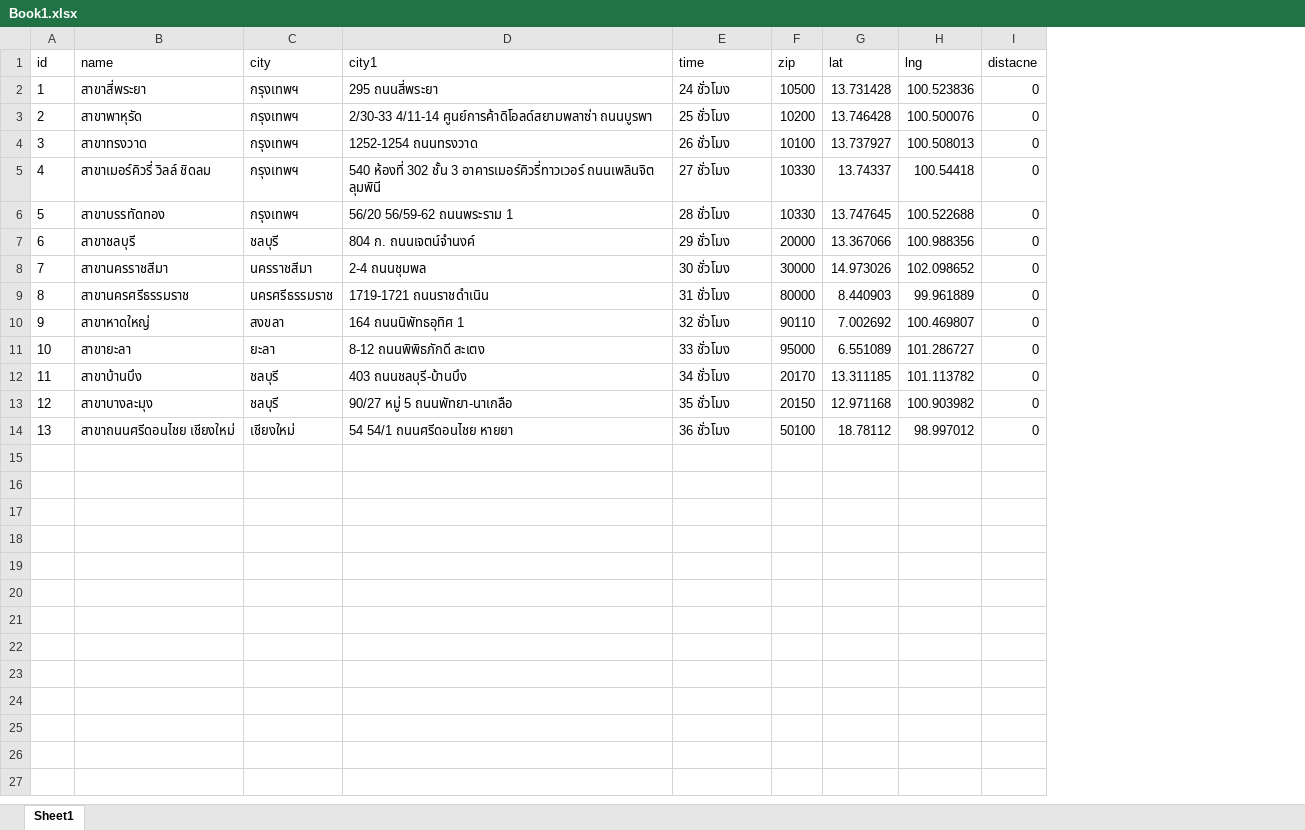
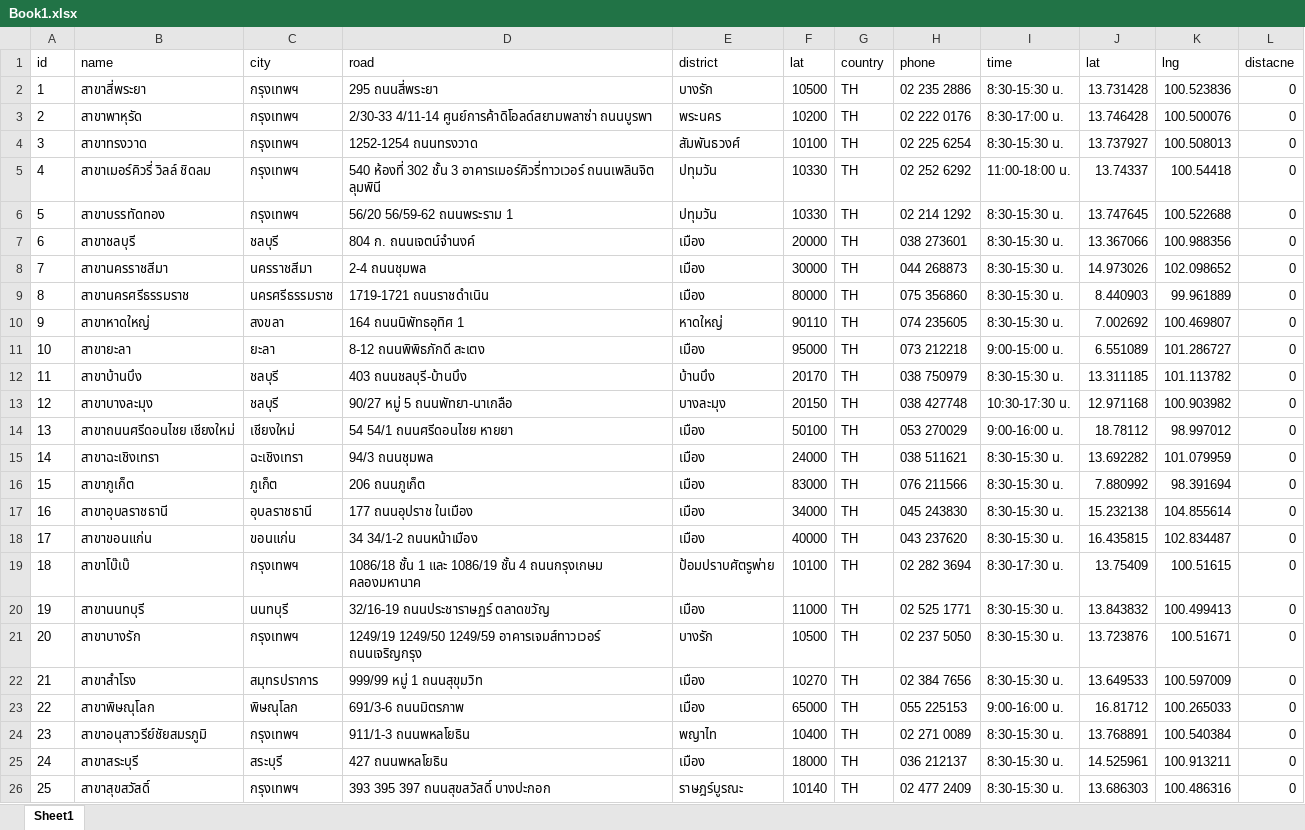
Before and after one commit to t9nsamp/Newexcel, an Excel workbook: Book1.xlsx, sheet Sheet1, drawn as a sheet; only a part is shown; values as stored, in another font and other column widths than the file's, no borders; removed rows and columns are numbered as before the commit, all else as after; the diff covers the shown part only; the diff names each change by its address in the sheet, - before the commit and + after, or states it on an @@ line.

Commit message:
Add files via upload

```diff
--- a/Book1.xlsx (sheet Sheet1)
+++ b/Book1.xlsx (sheet Sheet1)
-column D (city1), rows 2-14: 295 ถนนสี่พระยา | 2/30-33 4/11-14 ศูนย์การค้าดิโอลด์สยามพลาซ่า ถนนบูรพา | 1252-1254 ถนนทรงวาด | 540 ห้องที่ 302 ชั้น 3 อาคารเมอร์คิวรี่ทาวเวอร์ ถนนเพลินจิต ลุมพินี | 56/20 56/59-62 ถนนพระราม 1 | 804 ก. ถนนเจตน์จำนงค์ | 2-4 ถนนชุมพล | 1719-1721 ถนนราชดำเนิน | 164 ถนนนิพัทธอุทิศ 1 | 8-12 ถนนพิพิธภักดี สะเตง | 403 ถนนชลบุรี-บ้านบึง | 90/27 หมู่ 5 ถนนพัทยา-นาเกลือ | 54 54/1 ถนนศรีดอนไชย หายยา
+column D (road), rows 2-14: 295 ถนนสี่พระยา | 2/30-33 4/11-14 ศูนย์การค้าดิโอลด์สยามพลาซ่า ถนนบูรพา | 1252-1254 ถนนทรงวาด | 540 ห้องที่ 302 ชั้น 3 อาคารเมอร์คิวรี่ทาวเวอร์ ถนนเพลินจิต ลุมพินี | 56/20 56/59-62 ถนนพระราม 1 | 804 ก. ถนนเจตน์จำนงค์ | 2-4 ถนนชุมพล | 1719-1721 ถนนราชดำเนิน | 164 ถนนนิพัทธอุทิศ 1 | 8-12 ถนนพิพิธภักดี สะเตง | 403 ถนนชลบุรี-บ้านบึง | 90/27 หมู่ 5 ถนนพัทยา-นาเกลือ | 54 54/1 ถนนศรีดอนไชย หายยา
+column E (district), rows 2-14: บางรัก | พระนคร | สัมพันธวงศ์ | ปทุมวัน | ปทุมวัน | เมือง | เมือง | เมือง | หาดใหญ่ | เมือง | บ้านบึง | บางละมุง | เมือง
+column F (lat), rows 2-14: 10500 | 10200 | 10100 | 10330 | 10330 | 20000 | 30000 | 80000 | 90110 | 95000 | 20170 | 20150 | 50100
+column G (country), rows 2-14: all TH
+column H (phone), rows 2-14: 02 235 2886 | 02 222 0176 | 02 225 6254 | 02 252 6292 | 02 214 1292 | 038 273601 | 044 268873 | 075 356860 | 074 235605 | 073 212218 | 038 750979 | 038 427748 | 053 270029
-column F (zip), rows 2-14: 10500 | 10200 | 10100 | 10330 | 10330 | 20000 | 30000 | 80000 | 90110 | 95000 | 20170 | 20150 | 50100
-I2 (time): 24 ชั่วโมง
+I2 (time): 8:30-15:30 น.
-I3 (time): 25 ชั่วโมง
+I3 (time): 8:30-17:00 น.
-I4 (time): 26 ชั่วโมง
+I4 (time): 8:30-15:30 น.
-I5 (time): 27 ชั่วโมง
+I5 (time): 11:00-18:00 น.
-I6 (time): 28 ชั่วโมง
+I6 (time): 8:30-15:30 น.
-I7 (time): 29 ชั่วโมง
+I7 (time): 8:30-15:30 น.
-I8 (time): 30 ชั่วโมง
+I8 (time): 8:30-15:30 น.
-I9 (time): 31 ชั่วโมง
+I9 (time): 8:30-15:30 น.
-I10 (time): 32 ชั่วโมง
+I10 (time): 8:30-15:30 น.
-I11 (time): 33 ชั่วโมง
+I11 (time): 9:00-15:00 น.
-I12 (time): 34 ชั่วโมง
+I12 (time): 8:30-15:30 น.
-I13 (time): 35 ชั่วโมง
+I13 (time): 10:30-17:30 น.
-I14 (time): 36 ชั่วโมง
+I14 (time): 9:00-16:00 น.
+row 15: 14 | สาขาฉะเชิงเทรา | ฉะเชิงเทรา | 94/3 ถนนชุมพล | เมือง | 24000 | TH | 038 511621 | 8:30-15:30 น. | 13.692282 | 101.079959 | 0
+row 16: 15 | สาขาภูเก็ต | ภูเก็ต | 206 ถนนภูเก็ต | เมือง | 83000 | TH | 076 211566 | 8:30-15:30 น. | 7.880992 | 98.391694 | 0
+row 17: 16 | สาขาอุบลราชธานี | อุบลราชธานี | 177 ถนนอุปราช ในเมือง | เมือง | 34000 | TH | 045 243830 | 8:30-15:30 น. | 15.232138 | 104.855614 | 0
+row 18: 17 | สาขาขอนแก่น | ขอนแก่น | 34 34/1-2 ถนนหน้าเมือง | เมือง | 40000 | TH | 043 237620 | 8:30-15:30 น. | 16.435815 | 102.834487 | 0
+row 19: 18 | สาขาโบ๊เบ๊ | กรุงเทพฯ | 1086/18 ชั้น 1 และ 1086/19 ชั้น 4 ถนนกรุงเกษม คลองมหานาค | ป้อมปราบศัตรูพ่าย | 10100 | TH | 02 282 3694 | 8:30-17:30 น. | 13.75409 | 100.51615 | 0
+row 20: 19 | สาขานนทบุรี | นนทบุรี | 32/16-19 ถนนประชาราษฏร์ ตลาดขวัญ | เมือง | 11000 | TH | 02 525 1771 | 8:30-15:30 น. | 13.843832 | 100.499413 | 0
+row 21: 20 | สาขาบางรัก | กรุงเทพฯ | 1249/19 1249/50 1249/59 อาคารเจมส์ทาวเวอร์ ถนนเจริญกรุง | บางรัก | 10500 | TH | 02 237 5050 | 8:30-15:30 น. | 13.723876 | 100.51671 | 0
+row 22: 21 | สาขาสำโรง | สมุทรปราการ | 999/99 หมู่ 1 ถนนสุขุมวิท | เมือง | 10270 | TH | 02 384 7656 | 8:30-15:30 น. | 13.649533 | 100.597009 | 0
+row 23: 22 | สาขาพิษณุโลก | พิษณุโลก | 691/3-6 ถนนมิตรภาพ | เมือง | 65000 | TH | 055 225153 | 9:00-16:00 น. | 16.81712 | 100.265033 | 0
+row 24: 23 | สาขาอนุสาวรีย์ชัยสมรภูมิ | กรุงเทพฯ | 911/1-3 ถนนพหลโยธิน | พญาไท | 10400 | TH | 02 271 0089 | 8:30-15:30 น. | 13.768891 | 100.540384 | 0
+row 25: 24 | สาขาสระบุรี | สระบุรี | 427 ถนนพหลโยธิน | เมือง | 18000 | TH | 036 212137 | 8:30-15:30 น. | 14.525961 | 100.913211 | 0
+row 26: 25 | สาขาสุขสวัสดิ์ | กรุงเทพฯ | 393 395 397 ถนนสุขสวัสดิ์ บางปะกอก | ราษฎร์บูรณะ | 10140 | TH | 02 477 2409 | 8:30-15:30 น. | 13.686303 | 100.486316 | 0
```
Also changed, not shown: 130 added rows elsewhere in this sheet.
